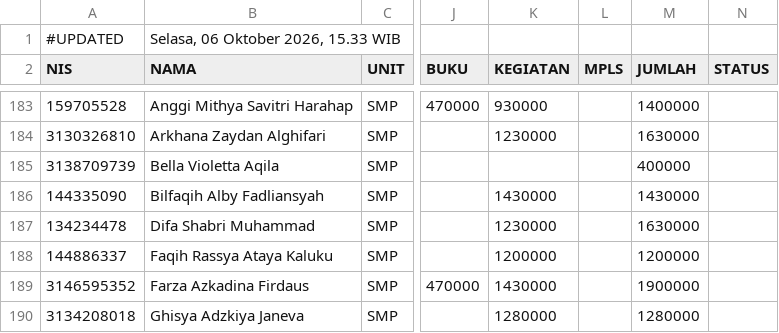
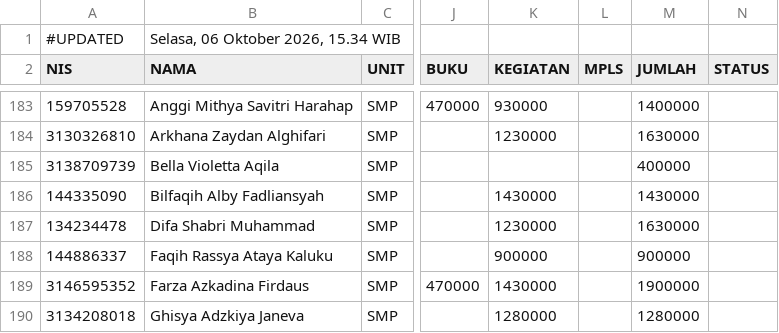
Before and after one commit to yayasanambadar/info-keuangan, a CSV file: data.csv, drawn as a sheet; only a part is shown, gaps mark what is left out; the diff names each change by its address in the sheet, - before the commit and + after, or states it on an @@ line.

Commit message:
Update data tagihan siswa — 6/10/2026, 15.34.04

```diff
--- a/data.csv
+++ b/data.csv
-B1 (NAMA): Selasa, 06 Oktober 2026, 15.33 WIB
+B1 (NAMA): Selasa, 06 Oktober 2026, 15.34 WIB
-K188 (KEGIATAN): 1200000
+K188 (KEGIATAN): 900000
-M188 (JUMLAH): 1200000
+M188 (JUMLAH): 900000
```
